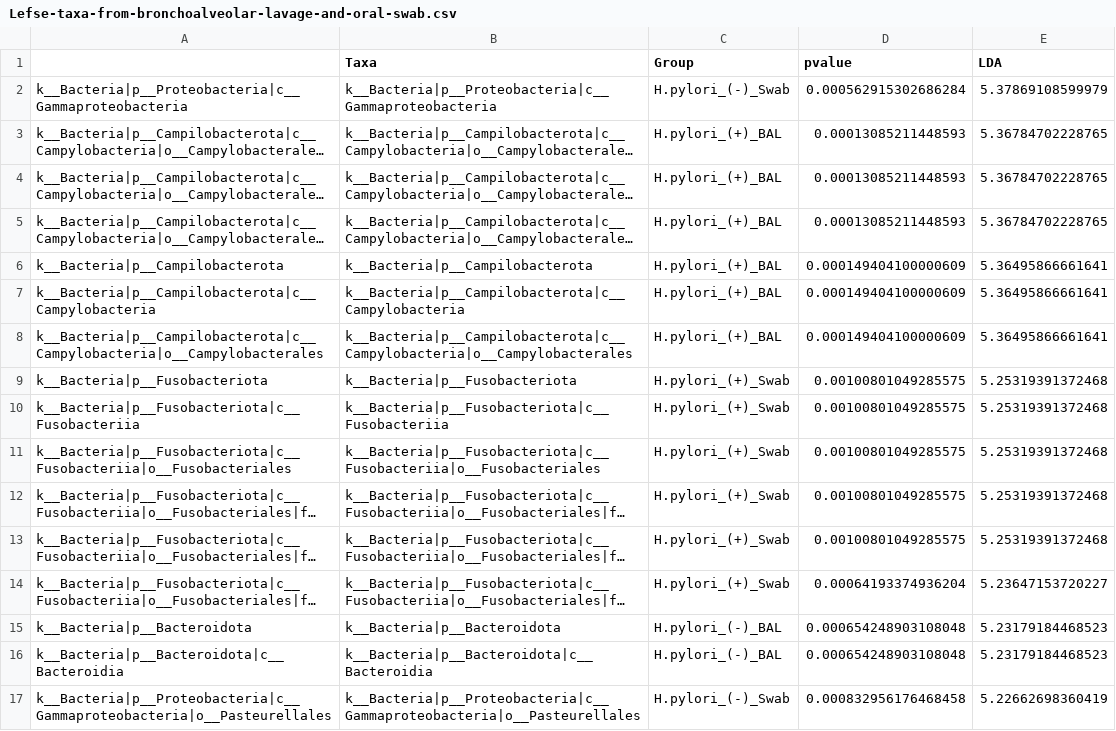
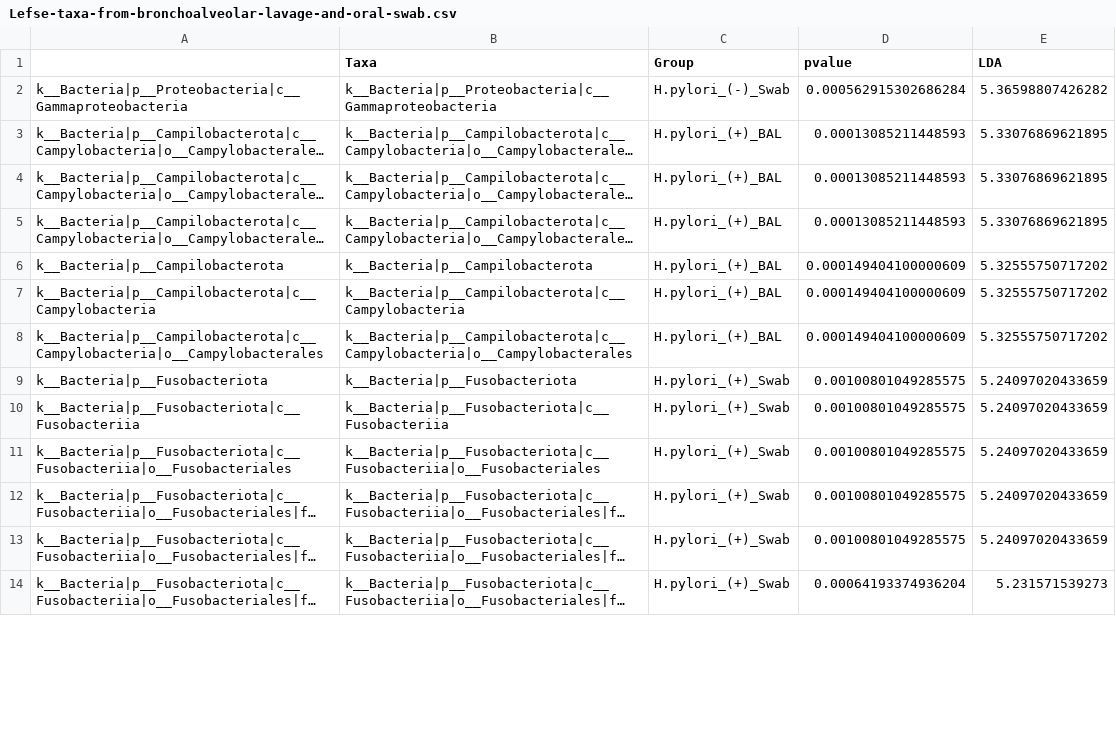
Before and after one commit to nasiegel88/H.pylori-siegel_et_al_2022, a CSV file: results/Lefse-taxa-from-bronchoalveolar-lavage-and-oral-swab.csv, drawn as a sheet; only a part is shown; long unchanged cells end in …; removed rows and columns are numbered as before the commit, all else as after; the diff covers the shown part only; the diff names each change by its address in the sheet, - before the commit and + after, or states it on an @@ line.

```diff
--- a/results/Lefse-taxa-from-bronchoalveolar-lavage-and-oral-swab.csv
+++ b/results/Lefse-taxa-from-bronchoalveolar-lavage-and-oral-swab.csv
-E2 (LDA): 5.37869108599979
+E2 (LDA): 5.36598807426282
-E3:E5 (LDA): 5.36784702228765
+E3:E5 (LDA): 5.33076869621895
-E6:E8 (LDA): 5.36495866661641
+E6:E8 (LDA): 5.32555750717202
-E9:E13 (LDA): 5.25319391372468
+E9:E13 (LDA): 5.24097020433659
-E14 (LDA): 5.23647153720227
+E14 (LDA): 5.231571539273
-row 15: k__Bacteria|p__Bacteroidota | k__Bacteria|p__Bacteroidota | H.pylori_(-)_BAL | 0.000654248903108048 | 5.23179184468523
-row 16: k__Bacteria|p__Bacteroidota|c__Bacteroidia | k__Bacteria|p__Bacteroidota|c__Bacteroidia | H.pylori_(-)_BAL | 0.000654248903108048 | 5.23179184468523
-row 17: k__Bacteria|p__Proteobacteria|c__Gammaproteobacteria|o__Pasteurellales | k__Bacteria|p__Proteobacteria|c__Gammaproteobacteria|o__Pasteurellales | H.pylori_(-)_Swab | 0.000832956176468458 | 5.22662698360419
```
Also changed, not shown: 7 added rows, 4 removed rows and 5 edited cells elsewhere in this file, results/Lefse-Taxa-from-Bronchoalveolar-Lavage.csv, results/Lefse-taxa-from-oral-swabs.csv, 15 other files.
